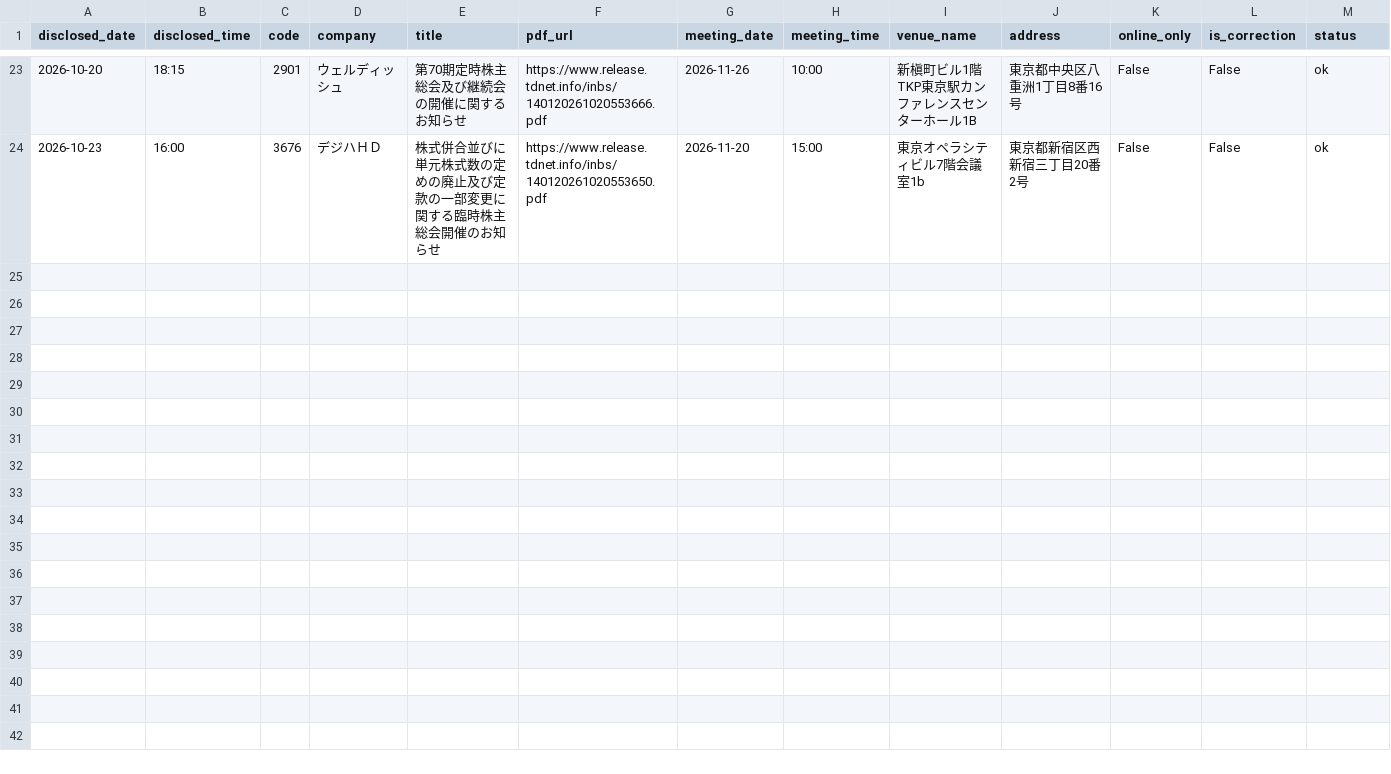
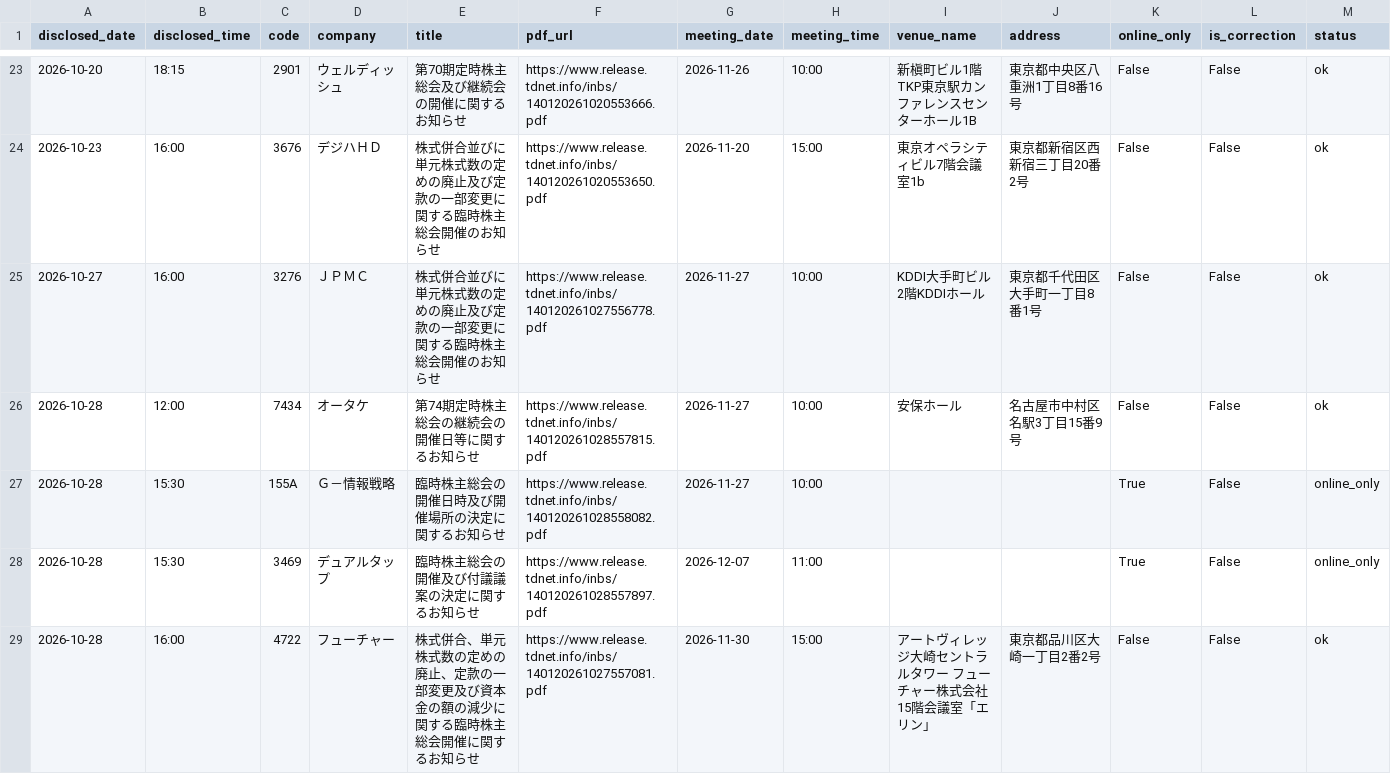
Before and after one commit to ereyester/agm-map, a CSV file: data/agm_all.csv, drawn as a sheet; only a part is shown, gaps mark what is left out; rows hold the shown columns only; the diff covers the shown part only; the diff names each change by its address in the sheet, - before the commit and + after, or states it on an @@ line.

```diff
--- a/data/agm_all.csv
+++ b/data/agm_all.csv
+row 25: 2026-10-27 | 16:00 | 3276 | ＪＰＭＣ | 株式併合並びに単元株式数の定めの廃止及び定款の一部変更に関する臨時株主総会開催のお知らせ | https://www.release.tdnet.info/inbs/140120261027556778.pdf | 2026-11-27 | 10:00 | KDDI大手町ビル2階KDDIホール | 東京都千代田区大手町一丁目8番1号 | False | False | ok
+row 26: 2026-10-28 | 12:00 | 7434 | オータケ | 第74期定時株主総会の継続会の開催日等に関するお知らせ | https://www.release.tdnet.info/inbs/140120261028557815.pdf | 2026-11-27 | 10:00 | 安保ホール | 名古屋市中村区名駅3丁目15番9号 | False | False | ok
+row 27: 2026-10-28 | 15:30 | 155A | Ｇ－情報戦略 | 臨時株主総会の開催日時及び開催場所の決定に関するお知らせ | https://www.release.tdnet.info/inbs/140120261028558082.pdf | 2026-11-27 | 10:00 |  |  | True | False | online_only
+row 28: 2026-10-28 | 15:30 | 3469 | デュアルタップ | 臨時株主総会の開催及び付議議案の決定に関するお知らせ | https://www.release.tdnet.info/inbs/140120261028557897.pdf | 2026-12-07 | 11:00 |  |  | True | False | online_only
+row 29: 2026-10-28 | 16:00 | 4722 | フューチャー | 株式併合、単元株式数の定めの廃止、定款の一部変更及び資本金の額の減少に関する臨時株主総会開催に関するお知らせ | https://www.release.tdnet.info/inbs/140120261027557081.pdf | 2026-11-30 | 15:00 | アートヴィレッジ大崎セントラルタワー フューチャー株式会社 15階会議室「エリン」 | 東京都品川区大崎一丁目2番2号 | False | False | ok
```
Also changed, not shown: 4 added rows elsewhere in this file, data/agm_failed.csv, 3 other files.
